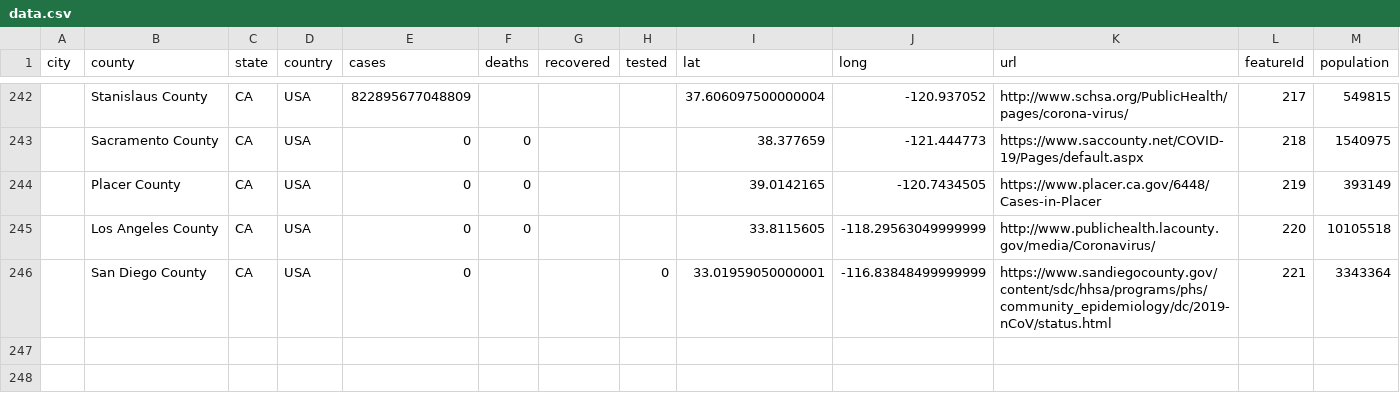
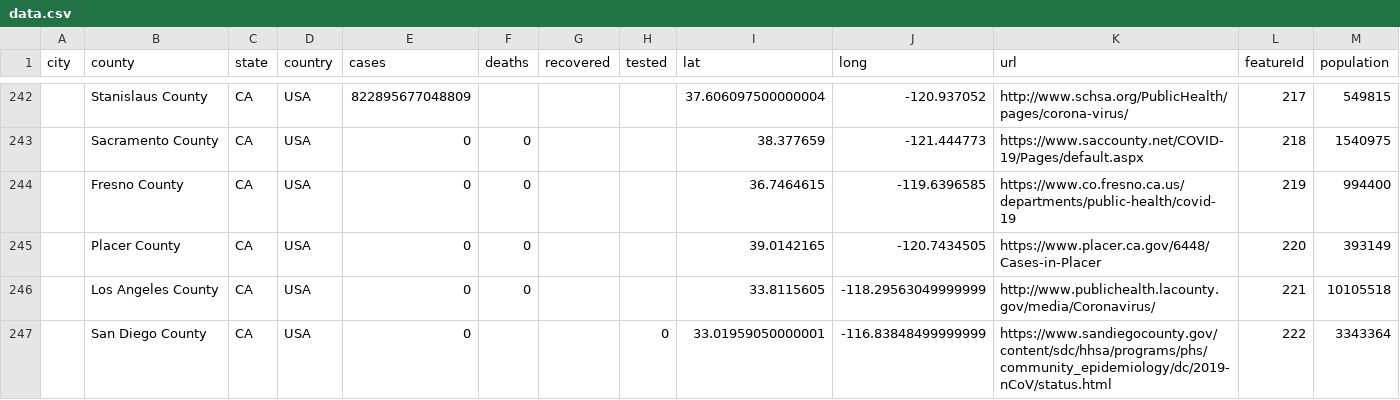
Before and after one commit to qgolsteyn/coronadatascraper, a CSV file: data.csv, drawn as a sheet; only a part is shown, gaps mark what is left out.

```diff
--- a/data.csv
+++ b/data.csv
@@ -243,4 +243,5 @@ city,county,state,country,cases,deaths,recovered,tested,lat,long,url,featureId,p
 ,Sacramento County,CA,USA,0,0,,,38.377659,-121.444773,https://www.saccounty.net/COVID-19/Pages/default.aspx,218,1540975
-,Placer County,CA,USA,0,0,,,39.0142165,-120.7434505,https://www.placer.ca.gov/6448/Cases-in-Placer,219,393149
-,Los Angeles County,CA,USA,0,0,,,33.8115605,-118.29563049999999,http://www.publichealth.lacounty.gov/media/Coronavirus/,220,10105518
-,San Diego County,CA,USA,0,,,0,33.01959050000001,-116.83848499999999,https://www.sandiegocounty.gov/content/sdc/hhsa/programs/phs/community_epidemiology/dc/2019-nCoV/status.html,221,3343364
+,Fresno County,CA,USA,0,0,,,36.7464615,-119.6396585,https://www.co.fresno.ca.us/departments/public-health/covid-19,219,994400
+,Placer County,CA,USA,0,0,,,39.0142165,-120.7434505,https://www.placer.ca.gov/6448/Cases-in-Placer,220,393149
+,Los Angeles County,CA,USA,0,0,,,33.8115605,-118.29563049999999,http://www.publichealth.lacounty.gov/media/Coronavirus/,221,10105518
+,San Diego County,CA,USA,0,,,0,33.01959050000001,-116.83848499999999,https://www.sandiegocounty.gov/content/sdc/hhsa/programs/phs/community_epidemiology/dc/2019-nCoV/status.html,222,3343364
```
Also changed, not shown: 2 other files.
